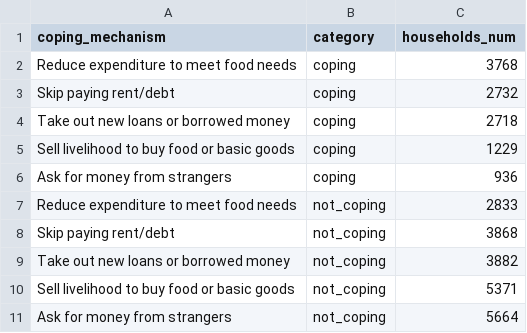
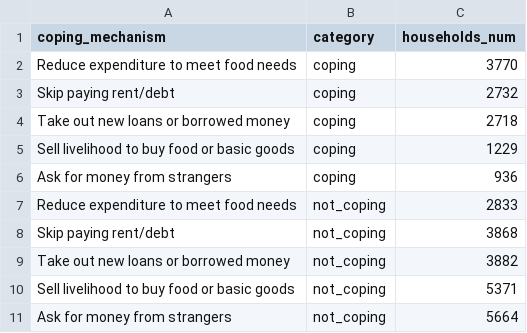
Before and after one commit to GDS-ODSSS/unhcr-dataviz-platform, a CSV file: data/part_to_a_whole/gridplot_multiple.csv, drawn as a sheet.

Commit message:
Update gridplot_multiple.csv

```diff
--- a/data/part_to_a_whole/gridplot_multiple.csv
+++ b/data/part_to_a_whole/gridplot_multiple.csv
@@ -1,3 +1,3 @@
 coping_mechanism,category,households_num
-Reduce expenditure to meet food needs,coping,3768
+Reduce expenditure to meet food needs,coping,3770
 Skip paying rent/debt,coping,2732
```
